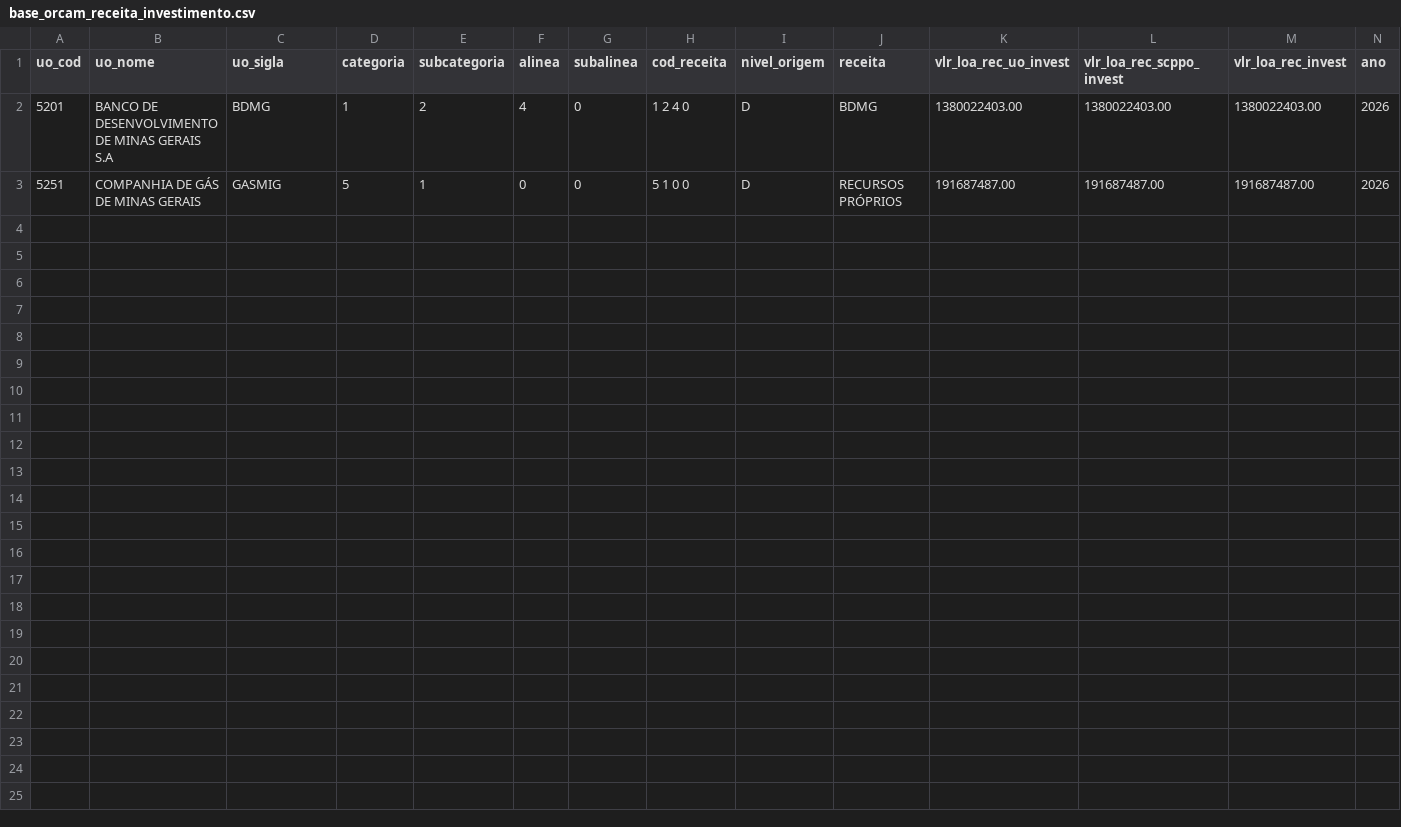
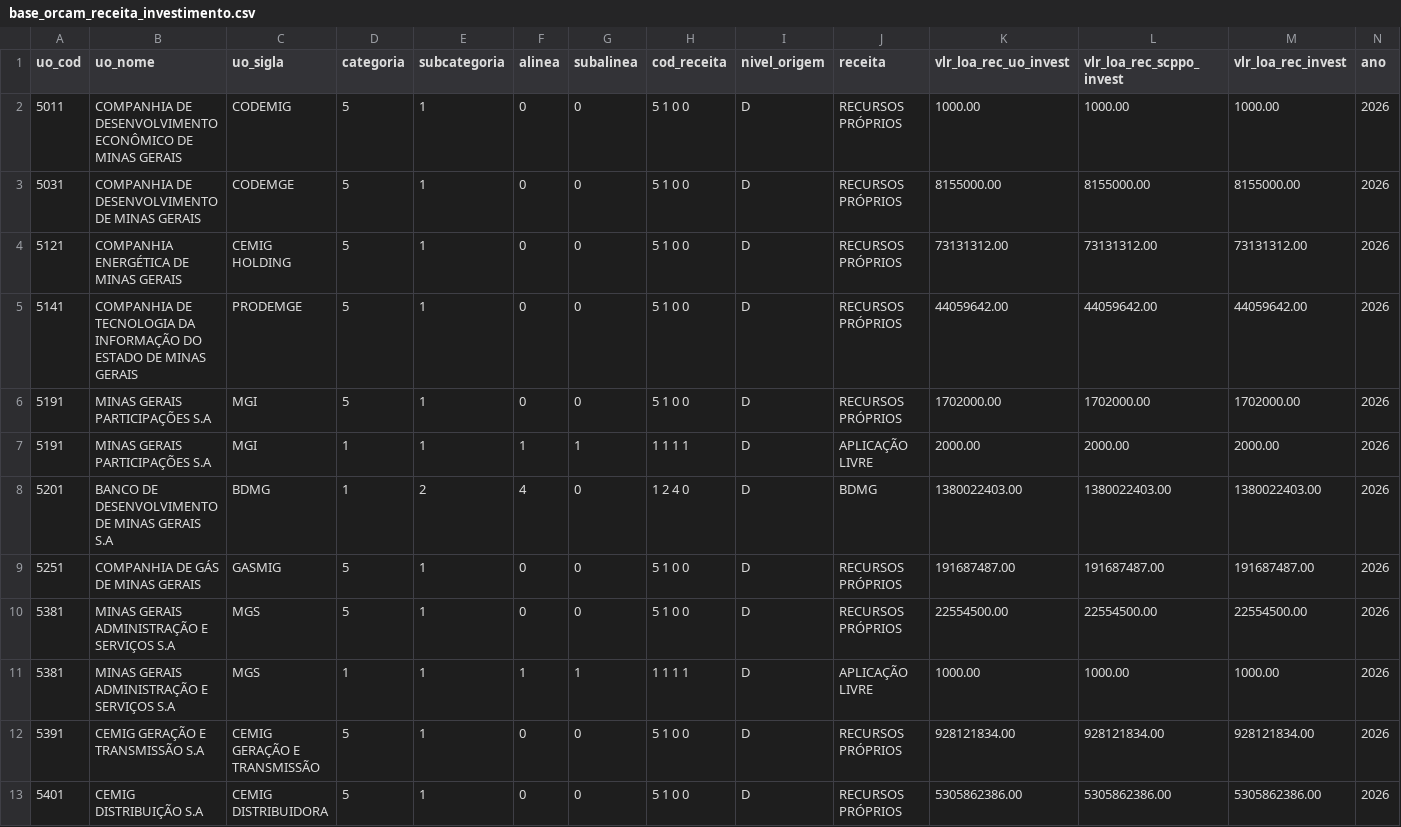
Before and after one commit to splor-mg/dados-sisor-2026, a CSV file: data/base_orcam_receita_investimento.csv, drawn as a sheet; the diff names each change by its address in the sheet, - before the commit and + after, or states it on an @@ line.

```diff
--- a/data/base_orcam_receita_investimento.csv
+++ b/data/base_orcam_receita_investimento.csv
+row 2: 5011 | COMPANHIA DE DESENVOLVIMENTO ECONÔMICO DE MINAS GERAIS | CODEMIG | 5 | 1 | 0 | 0 | 5 1 0 0 | D | RECURSOS PRÓPRIOS | 1000.00 | 1000.00 | 1000.00 | 2026
+row 3: 5031 | COMPANHIA DE DESENVOLVIMENTO DE MINAS GERAIS | CODEMGE | 5 | 1 | 0 | 0 | 5 1 0 0 | D | RECURSOS PRÓPRIOS | 8155000.00 | 8155000.00 | 8155000.00 | 2026
+row 4: 5121 | COMPANHIA ENERGÉTICA DE MINAS GERAIS | CEMIG HOLDING | 5 | 1 | 0 | 0 | 5 1 0 0 | D | RECURSOS PRÓPRIOS | 73131312.00 | 73131312.00 | 73131312.00 | 2026
+row 5: 5141 | COMPANHIA DE TECNOLOGIA DA INFORMAÇÃO DO ESTADO DE MINAS GERAIS | PRODEMGE | 5 | 1 | 0 | 0 | 5 1 0 0 | D | RECURSOS PRÓPRIOS | 44059642.00 | 44059642.00 | 44059642.00 | 2026
+row 6: 5191 | MINAS GERAIS PARTICIPAÇÕES S.A | MGI | 5 | 1 | 0 | 0 | 5 1 0 0 | D | RECURSOS PRÓPRIOS | 1702000.00 | 1702000.00 | 1702000.00 | 2026
+row 7: 5191 | MINAS GERAIS PARTICIPAÇÕES S.A | MGI | 1 | 1 | 1 | 1 | 1 1 1 1 | D | APLICAÇÃO LIVRE | 2000.00 | 2000.00 | 2000.00 | 2026
+row 10: 5381 | MINAS GERAIS ADMINISTRAÇÃO E SERVIÇOS S.A | MGS | 5 | 1 | 0 | 0 | 5 1 0 0 | D | RECURSOS PRÓPRIOS | 22554500.00 | 22554500.00 | 22554500.00 | 2026
+row 11: 5381 | MINAS GERAIS ADMINISTRAÇÃO E SERVIÇOS S.A | MGS | 1 | 1 | 1 | 1 | 1 1 1 1 | D | APLICAÇÃO LIVRE | 1000.00 | 1000.00 | 1000.00 | 2026
+row 12: 5391 | CEMIG GERAÇÃO E TRANSMISSÃO S.A | CEMIG GERAÇÃO E TRANSMISSÃO | 5 | 1 | 0 | 0 | 5 1 0 0 | D | RECURSOS PRÓPRIOS | 928121834.00 | 928121834.00 | 928121834.00 | 2026
+row 13: 5401 | CEMIG DISTRIBUIÇÃO S.A | CEMIG DISTRIBUIDORA | 5 | 1 | 0 | 0 | 5 1 0 0 | D | RECURSOS PRÓPRIOS | 5305862386.00 | 5305862386.00 | 5305862386.00 | 2026
```
Also changed, not shown: data/base_categoria_pessoal.csv, data/base_obras_siad.csv, 30 other files.
